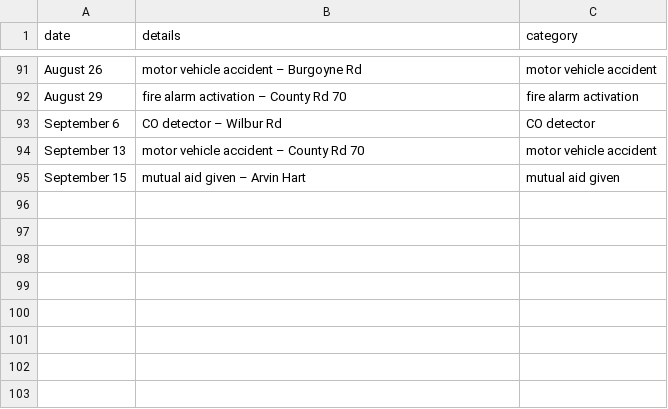
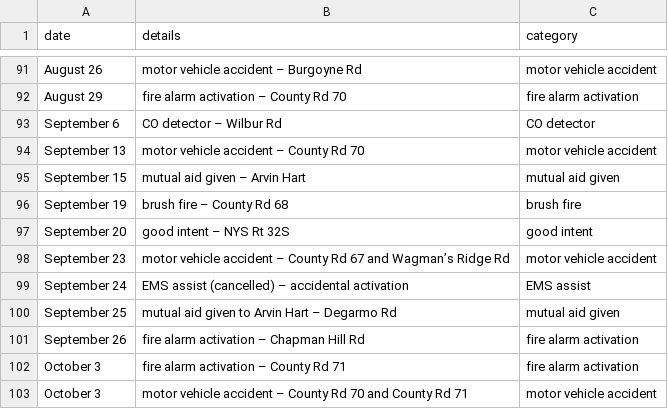
Before and after one commit to mterwill/qsfd.com, a CSV file: _data/alarms.csv, drawn as a sheet; only a part is shown, gaps mark what is left out; the diff names each change by its address in the sheet, - before the commit and + after, or states it on an @@ line.

Commit message:
Update alarms.csv
latest alarms sept-Oct -3-25

```diff
--- a/_data/alarms.csv
+++ b/_data/alarms.csv
+row 96: September 19 | brush fire – County Rd 68 | brush fire
+row 97: September 20 | good intent – NYS Rt 32S | good intent
+row 98: September 23 | motor vehicle accident – County Rd 67 and Wagman’s Ridge Rd | motor vehicle accident
+row 99: September 24 | EMS assist (cancelled) – accidental activation | EMS assist
+row 100: September 25 | mutual aid given to Arvin Hart – Degarmo Rd | mutual aid given
+row 101: September 26 | fire alarm activation – Chapman Hill Rd | fire alarm activation
+row 102: October 3 | fire alarm activation – County Rd 71 | fire alarm activation
+row 103: October 3 | motor vehicle accident – County Rd 70 and County Rd 71 | motor vehicle accident
```
